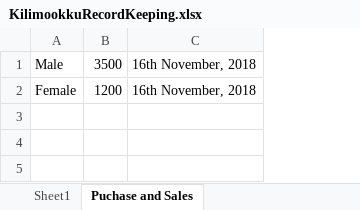
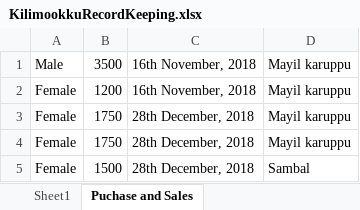
Before and after one commit to johndavidp/Dairy, an Excel workbook: KilimookkuRecordKeeping.xlsx, sheet Puchase and Sales, drawn as a sheet; values as stored, in another font and other column widths than the file's, no borders; the diff names each change by its address in the sheet, - before the commit and + after, or states it on an @@ line.

```diff
--- a/KilimookkuRecordKeeping.xlsx (sheet Puchase and Sales)
+++ b/KilimookkuRecordKeeping.xlsx (sheet Puchase and Sales)
+column D, rows 1-2: Mayil karuppu | Mayil karuppu
+row 3: Female | 1750 | 28th December, 2018 | Mayil karuppu
+row 4: Female | 1750 | 28th December, 2018 | Mayil karuppu
+row 5: Female | 1500 | 28th December, 2018 | Sambal
```
Also changed, not shown: DairyExpenses.xlsx, DairyRecordKeeping.xlsx, 3 other files.
